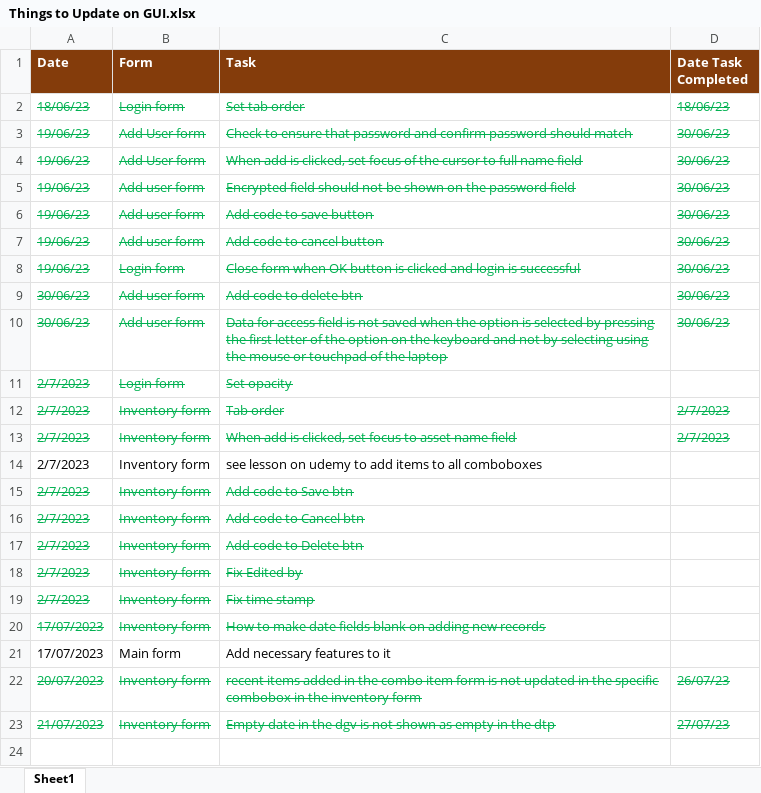
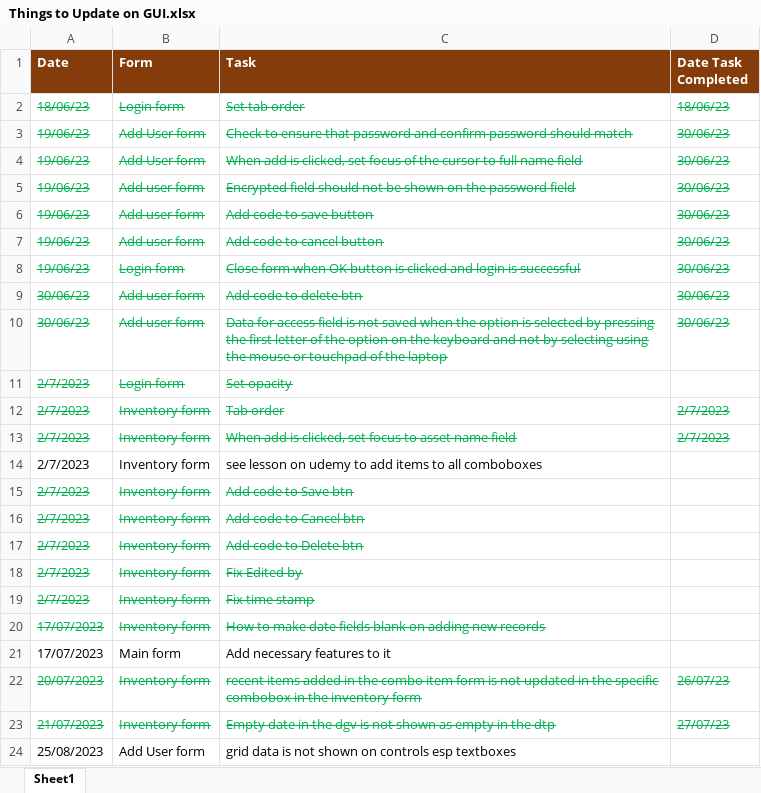
Before and after one commit to young3891/pngimr_is, an Excel workbook: Documents/Things to Update on GUI.xlsx, sheet Sheet1, drawn as a sheet; values as stored, in another font and other column widths than the file's, no borders; the diff names each change by its address in the sheet, - before the commit and + after, or states it on an @@ line.

Commit message:
Modified frmAddUser to correct bindingsources of controls

```diff
--- a/Documents/Things to Update on GUI.xlsx (sheet Sheet1)
+++ b/Documents/Things to Update on GUI.xlsx (sheet Sheet1)
+row 24: 25/08/2023 | Add User form | grid data is not shown on controls esp textboxes
```
Also changed, not shown: 22 other files.
